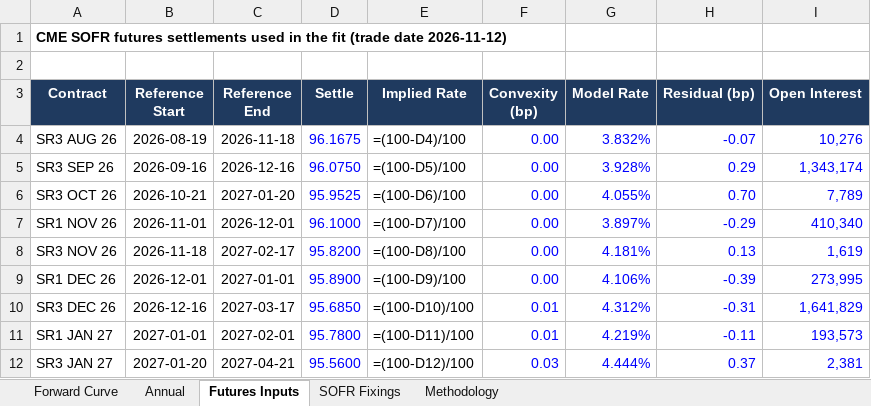
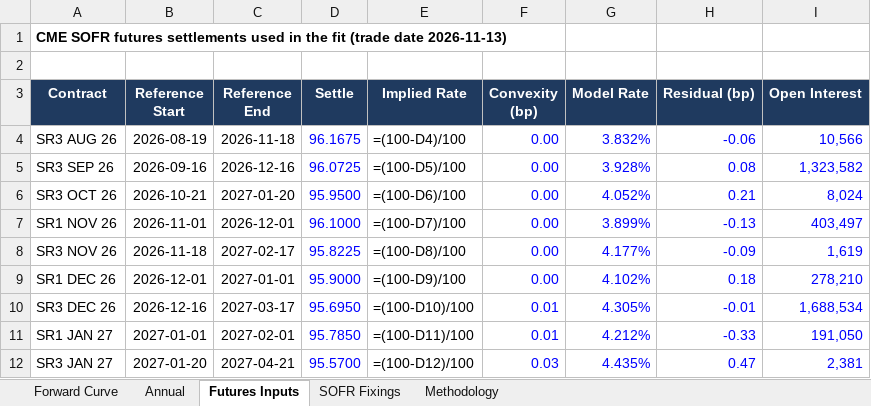
Before and after one commit to jkane-29/opensofr, an Excel workbook: output/downloads/sofr-forward-curve.xlsx, sheet Futures Inputs, drawn as a sheet; only a part is shown; values as stored, in another font and other column widths than the file's, no borders; formulas without a stored value are shown as written; the diff covers the shown part only; the diff names each change by its address in the sheet, - before the commit and + after, or states it on an @@ line.

```diff
--- a/output/downloads/sofr-forward-curve.xlsx (sheet Futures Inputs)
+++ b/output/downloads/sofr-forward-curve.xlsx (sheet Futures Inputs)
-A1 (Contract): …(trade date 2026-11-12)
+A1 (Contract): …(trade date 2026-11-13)
-H4 (Residual (bp)): -0.07
+H4 (Residual (bp)): -0.06
-I4 (Open Interest): 10,276
+I4 (Open Interest): 10,566
-D5 (Settle): 96.0750
+D5 (Settle): 96.0725
-H5 (Residual (bp)): 0.29
+H5 (Residual (bp)): 0.08
-I5 (Open Interest): 1,343,174
+I5 (Open Interest): 1,323,582
-D6 (Settle): 95.9525
+D6 (Settle): 95.9500
-G6 (Model Rate): 4.055%
+G6 (Model Rate): 4.052%
-H6 (Residual (bp)): 0.70
+H6 (Residual (bp)): 0.21
-I6 (Open Interest): 7,789
+I6 (Open Interest): 8,024
-G7 (Model Rate): 3.897%
+G7 (Model Rate): 3.899%
-H7 (Residual (bp)): -0.29
+H7 (Residual (bp)): -0.13
-I7 (Open Interest): 410,340
+I7 (Open Interest): 403,497
-D8 (Settle): 95.8200
+D8 (Settle): 95.8225
-G8 (Model Rate): 4.181%
+G8 (Model Rate): 4.177%
-H8 (Residual (bp)): 0.13
+H8 (Residual (bp)): -0.09
-D9 (Settle): 95.8900
+D9 (Settle): 95.9000
-G9 (Model Rate): 4.106%
+G9 (Model Rate): 4.102%
-H9 (Residual (bp)): -0.39
+H9 (Residual (bp)): 0.18
-I9 (Open Interest): 273,995
+I9 (Open Interest): 278,210
-D10 (Settle): 95.6850
+D10 (Settle): 95.6950
-G10 (Model Rate): 4.312%
+G10 (Model Rate): 4.305%
-H10 (Residual (bp)): -0.31
+H10 (Residual (bp)): -0.01
-I10 (Open Interest): 1,641,829
+I10 (Open Interest): 1,688,534
-D11 (Settle): 95.7800
+D11 (Settle): 95.7850
-G11 (Model Rate): 4.219%
+G11 (Model Rate): 4.212%
-H11 (Residual (bp)): -0.11
+H11 (Residual (bp)): -0.33
-I11 (Open Interest): 193,573
+I11 (Open Interest): 191,050
-D12 (Settle): 95.5600
+D12 (Settle): 95.5700
-G12 (Model Rate): 4.444%
+G12 (Model Rate): 4.435%
-H12 (Residual (bp)): 0.37
+H12 (Residual (bp)): 0.47
```
Also changed, not shown: 200 edited cells elsewhere in this sheet, sheet Forward Curve, sheet SOFR Fixings, charts or pictures, 8 other files.
